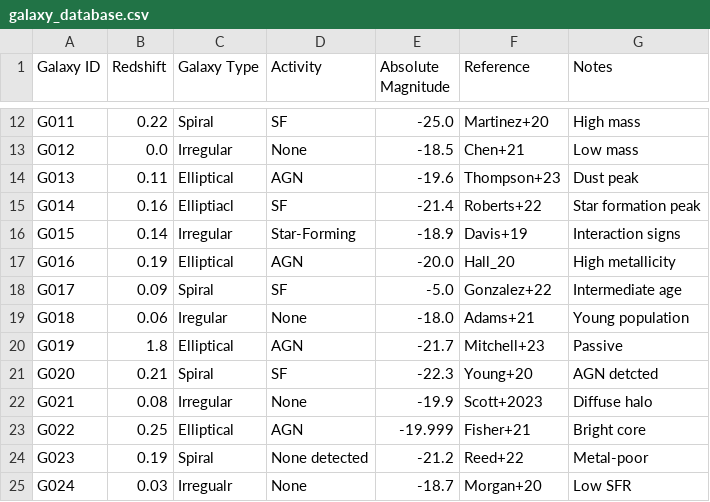
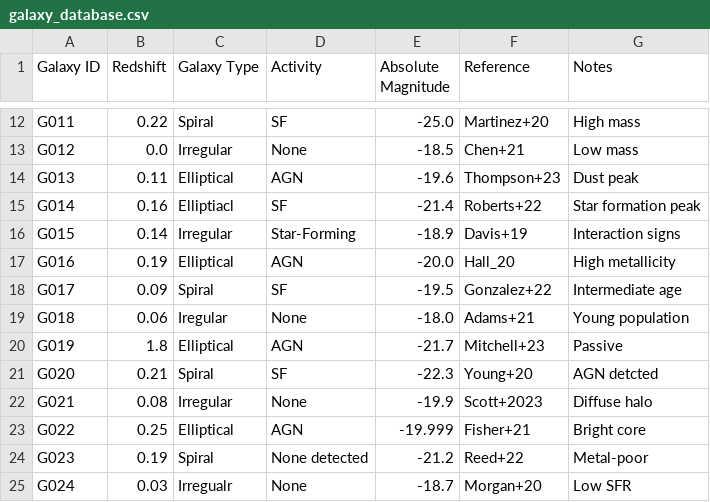
Before and after one commit to iaa-so-training/github2024_session2, a CSV file: galaxy_database.csv, drawn as a sheet; only a part is shown, gaps mark what is left out.

Commit message:
Update galaxy_database.csv

```diff
--- a/galaxy_database.csv
+++ b/galaxy_database.csv
@@ -17,3 +17,3 @@ G015,0.14,Irregular,Star-Forming,-18.9,Davis+19,Interaction signs
 G016,0.19,Elliptical,AGN,-20.0,Hall_20,High metallicity
-G017,0.09,Spiral,SF,-5.0,Gonzalez+22,Intermediate age
+G017,0.09,Spiral,SF,-19.5,Gonzalez+22,Intermediate age
 G018,0.06,Iregular,None,-18.0,Adams+21,Young population
```
